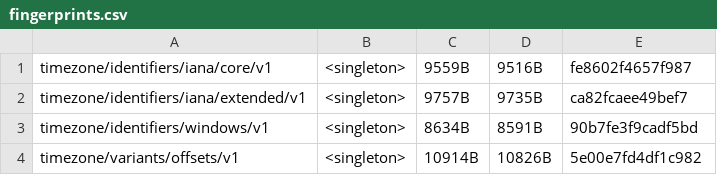
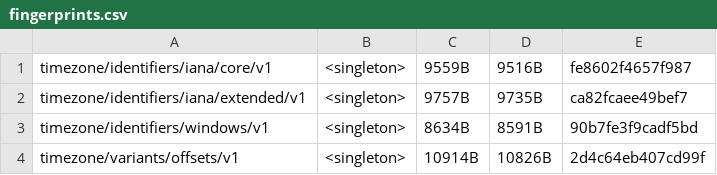
Before and after one commit to unicode-org/icu4x, a CSV file: provider/data/time/fingerprints.csv, drawn as a sheet.

```diff
--- a/provider/data/time/fingerprints.csv
+++ b/provider/data/time/fingerprints.csv
@@ -3,2 +3,2 @@ timezone/identifiers/iana/extended/v1, <singleton>, 9757B, 9735B, ca82fcaee49bef
 timezone/identifiers/windows/v1, <singleton>, 8634B, 8591B, 90b7fe3f9cadf5bd
-timezone/variants/offsets/v1, <singleton>, 10914B, 10826B, 5e00e7fd4df1c982
+timezone/variants/offsets/v1, <singleton>, 10914B, 10826B, 2d4c64eb407cd99f
```
Also changed, not shown: 33 other files.
